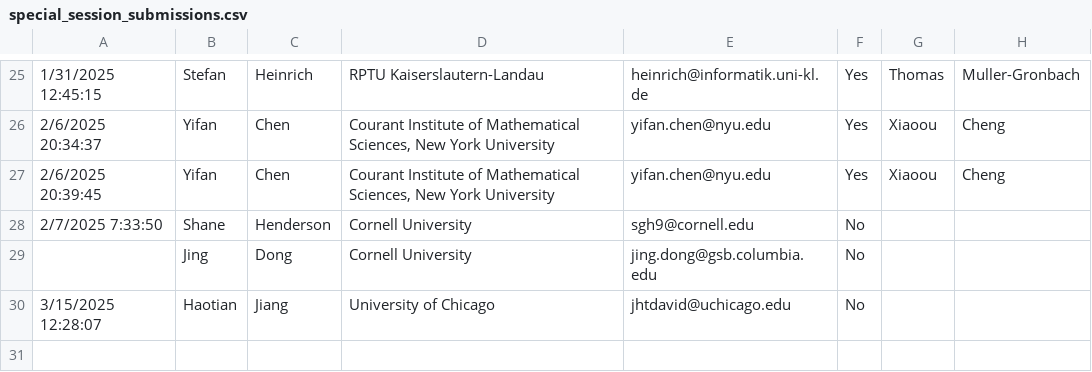
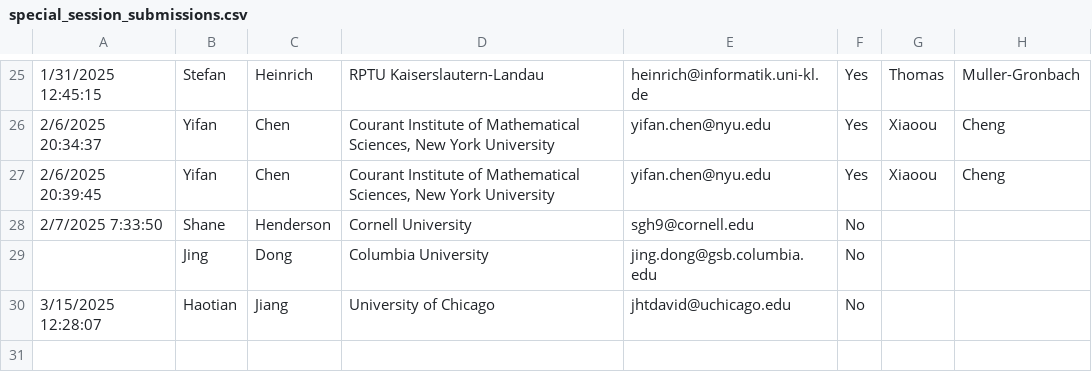
Before and after one commit to fjhickernell/MCM-2025-Program, a CSV file: preprocess/input/special_session_submissions.csv, drawn as a sheet; only a part is shown, gaps mark what is left out; the diff names each change by its address in the sheet, - before the commit and + after, or states it on an @@ line.

```diff
--- a/preprocess/input/special_session_submissions.csv
+++ b/preprocess/input/special_session_submissions.csv
-D29: Cornell University
+D29: Columbia University
```
Also changed, not shown: preprocess/interim/special_session_submissions_gsheet.csv, preprocess/interim/special_session_submissions_sessionid.csv, 4 other files.
